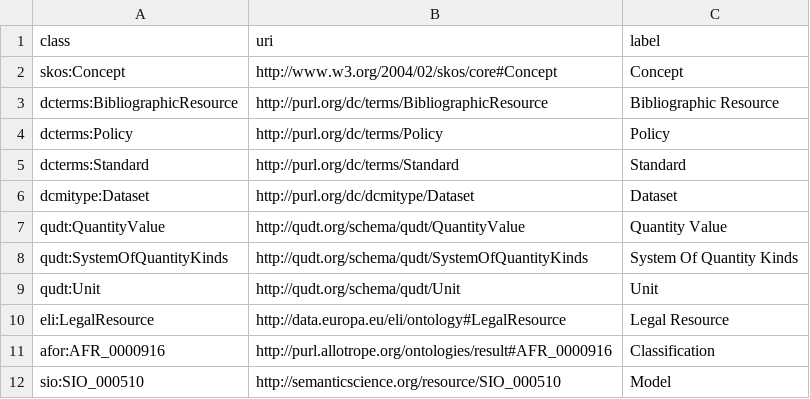
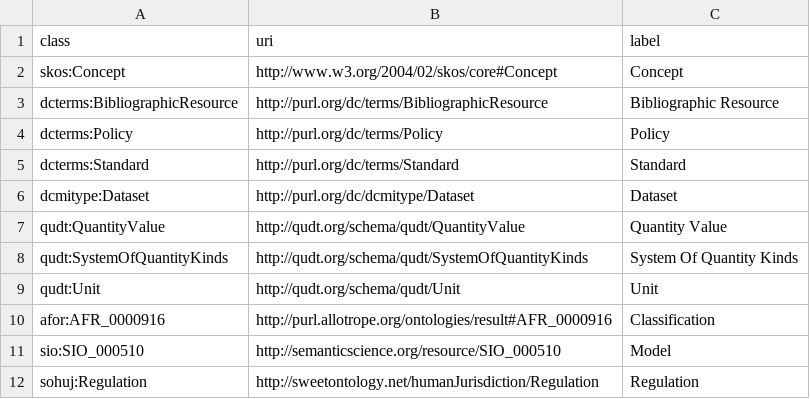
Before and after one commit to soilwise-he/soil-health-knowledge-graph, a CSV file: in_ontovocabs/classes.csv, drawn as a sheet.

```diff
--- a/in_ontovocabs/classes.csv
+++ b/in_ontovocabs/classes.csv
@@ -9,4 +9,4 @@ qudt:SystemOfQuantityKinds,http://qudt.org/schema/qudt/SystemOfQuantityKinds,Sys
 qudt:Unit,http://qudt.org/schema/qudt/Unit,Unit
-eli:LegalResource,http://data.europa.eu/eli/ontology#LegalResource,Legal Resource
 afor:AFR_0000916,http://purl.allotrope.org/ontologies/result#AFR_0000916,Classification
 sio:SIO_000510,http://semanticscience.org/resource/SIO_000510,Model
+sohuj:Regulation,http://sweetontology.net/humanJurisdiction/Regulation,Regulation
```
Also changed, not shown: 2 other files.
